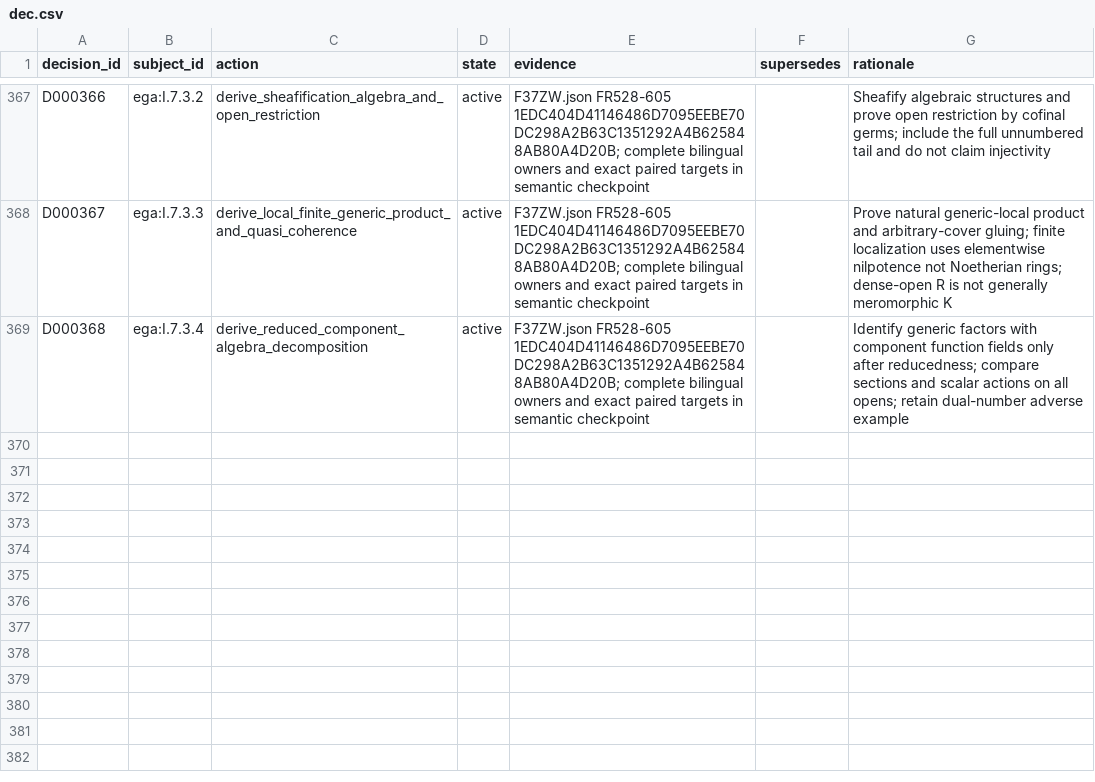
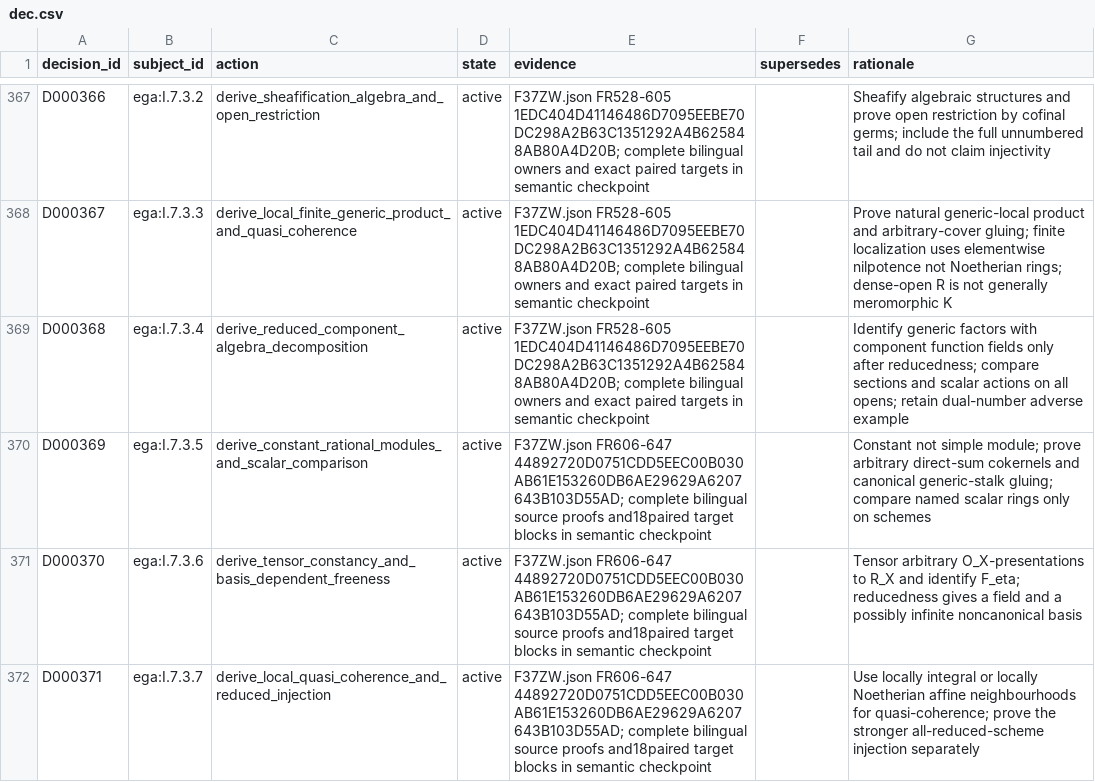
Before and after one commit to KokunoYumeto/unofficial-stacks-project-ai-drafts, a CSV file: ega/dec.csv, drawn as a sheet; only a part is shown, gaps mark what is left out.

```diff
--- a/ega/dec.csv
+++ b/ega/dec.csv
@@ -369 +369,4 @@ D000367,ega:I.7.3.3,derive_local_finite_generic_product_and_quasi_coherence,acti
 D000368,ega:I.7.3.4,derive_reduced_component_algebra_decomposition,active,F37ZW.json FR528-605 1EDC404D41146486D7095EEBE70DC298A2B63C1351292A4B625848AB80A4D20B; complete bilingual owners and exact paired targets in semantic checkpoint,,Identify generic factors with component function fields only after reducedness; compare sections and scalar actions on all opens; retain dual-number adverse example
+D000369,ega:I.7.3.5,derive_constant_rational_modules_and_scalar_comparison,active,F37ZW.json FR606-647 44892720D0751CDD5EEC00B030AB61E153260DB6AE29629A6207643B103D55AD; complete bilingual source proofs and18paired target blocks in semantic checkpoint,,Constant not simple module; prove arbitrary direct-sum cokernels and canonical generic-stalk gluing; compare named scalar rings only on schemes
+D000370,ega:I.7.3.6,derive_tensor_constancy_and_basis_dependent_freeness,active,F37ZW.json FR606-647 44892720D0751CDD5EEC00B030AB61E153260DB6AE29629A6207643B103D55AD; complete bilingual source proofs and18paired target blocks in semantic checkpoint,,Tensor arbitrary O_X-presentations to R_X and identify F_eta; reducedness gives a field and a possibly infinite noncanonical basis
+D000371,ega:I.7.3.7,derive_local_quasi_coherence_and_reduced_injection,active,F37ZW.json FR606-647 44892720D0751CDD5EEC00B030AB61E153260DB6AE29629A6207643B103D55AD; complete bilingual source proofs and18paired target blocks in semantic checkpoint,,Use locally integral or locally Noetherian affine neighbourhoods for quasi-coherence; prove the stronger all-reduced-scheme injection separately
```
Also changed, not shown: ega/agent.csv, ega/resid.csv, 12 other files.
